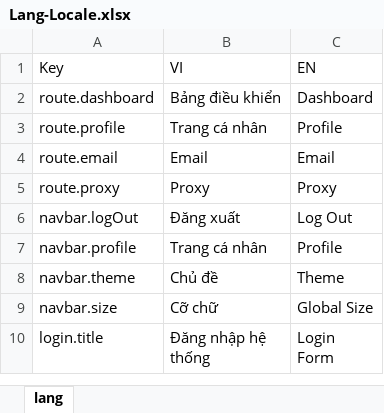
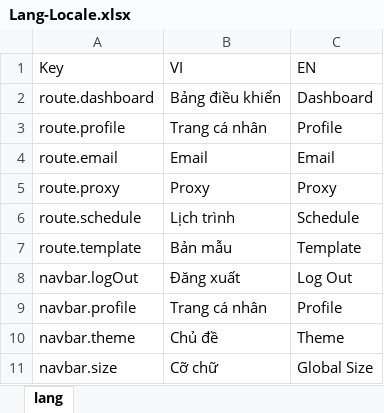
Before and after one commit to ngthotuan/project-email-marketing-fe, an Excel workbook: wording-parser/Lang-Locale.xlsx, sheet lang, drawn as a sheet; only a part is shown; the shorter side is filled out with more unchanged rows; values as stored, in another font and other column widths than the file's, no borders; the diff names each change by its address in the sheet, - before the commit and + after, or states it on an @@ line.

```diff
--- a/wording-parser/Lang-Locale.xlsx (sheet lang)
+++ b/wording-parser/Lang-Locale.xlsx (sheet lang)
+row 6: route.schedule | Lịch trình | Schedule
+row 7: route.template | Bản mẫu | Template
```
Also changed, not shown: 7 other files.
